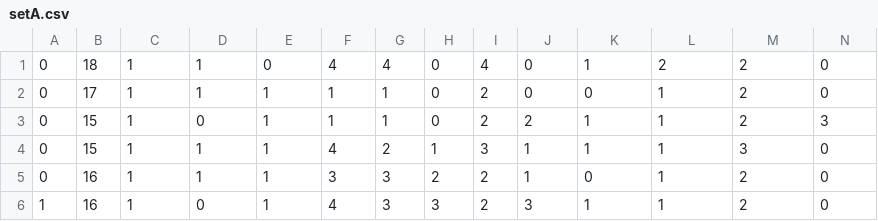
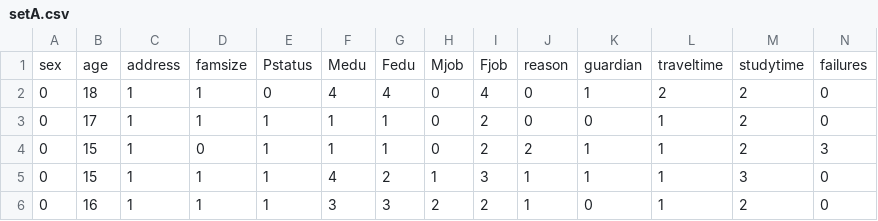
Before and after one commit to JasonMA606/Student_Performance_ML-DL, a CSV file: data/setA.csv, drawn as a sheet; only a part is shown; the shorter side is filled out with more unchanged rows; rows hold the shown columns only; the diff names each change by its address in the sheet, - before the commit and + after, or states it on an @@ line.

```diff
--- a/data/setA.csv
+++ b/data/setA.csv
+row 1: sex | age | address | famsize | Pstatus | Medu | Fedu | Mjob | Fjob | reason | guardian | traveltime | studytime | failures
```
Also changed, not shown: data/setB.csv, data/setC.csv, 10 other files.
